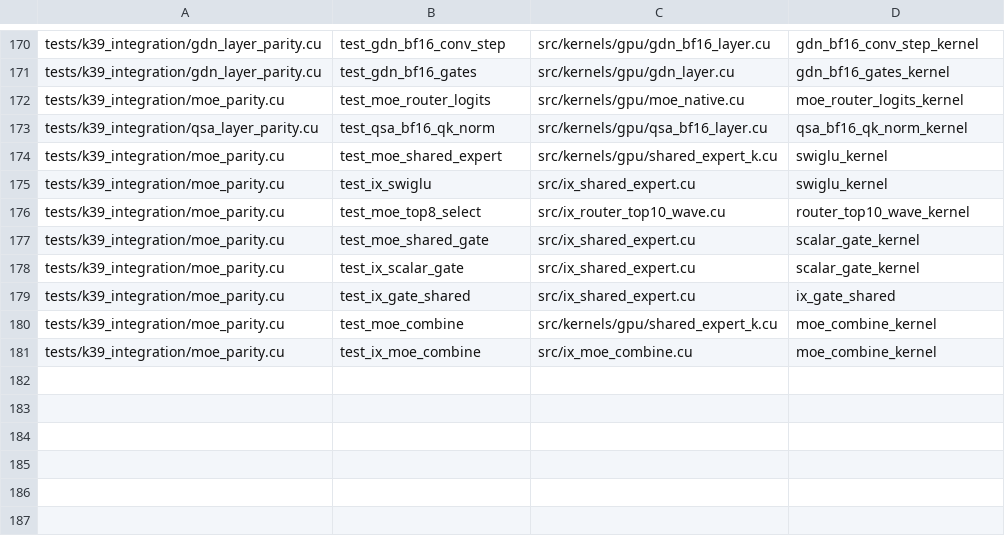
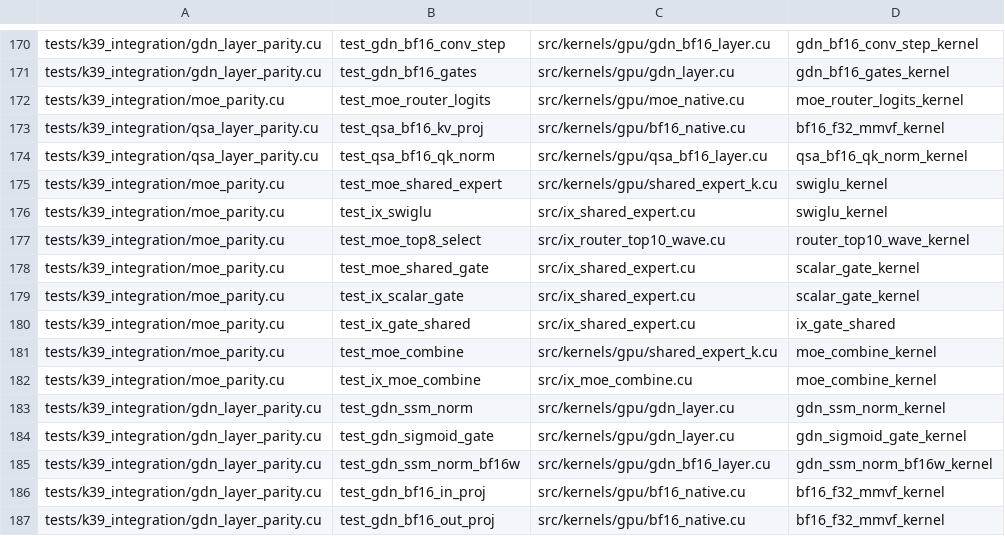
Before and after one commit to zeng-bin3123/baloon, a TSV file: .einsteinOS/port/uintegration01529aaa82b9.tsv, drawn as a sheet; only a part is shown, gaps mark what is left out; the diff names each change by its address in the sheet, - before the commit and + after, or states it on an @@ line.

Commit message:
unit uintegration01529aaa82b9: rejected at a done line, parked [compile=pass smoke=skipped gate=machine_down_during_test]

```diff
--- a/.einsteinOS/port/uintegration01529aaa82b9.tsv
+++ b/.einsteinOS/port/uintegration01529aaa82b9.tsv
+row 173: tests/k39_integration/qsa_layer_parity.cu | test_qsa_bf16_kv_proj | src/kernels/gpu/bf16_native.cu | bf16_f32_mmvf_kernel
+row 183: tests/k39_integration/gdn_layer_parity.cu | test_gdn_ssm_norm | src/kernels/gpu/gdn_layer.cu | gdn_ssm_norm_kernel
+row 184: tests/k39_integration/gdn_layer_parity.cu | test_gdn_sigmoid_gate | src/kernels/gpu/gdn_layer.cu | gdn_sigmoid_gate_kernel
+row 185: tests/k39_integration/gdn_layer_parity.cu | test_gdn_ssm_norm_bf16w | src/kernels/gpu/gdn_bf16_layer.cu | gdn_ssm_norm_bf16w_kernel
+row 186: tests/k39_integration/gdn_layer_parity.cu | test_gdn_bf16_in_proj | src/kernels/gpu/bf16_native.cu | bf16_f32_mmvf_kernel
+row 187: tests/k39_integration/gdn_layer_parity.cu | test_gdn_bf16_out_proj | src/kernels/gpu/bf16_native.cu | bf16_f32_mmvf_kernel
```
Also changed, not shown: 2 other files.
